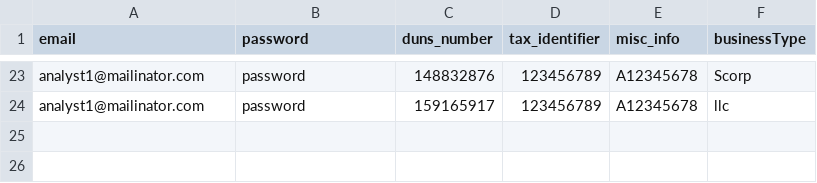
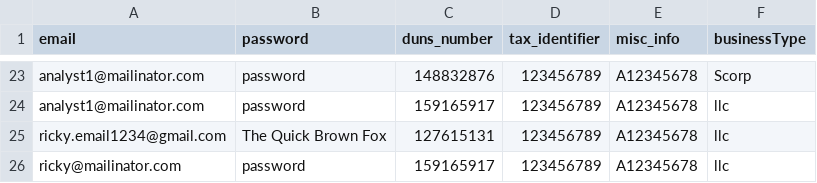
Before and after one commit to USDA-T/Web-Craw, a CSV file: src/main/resources/fixtures_development.csv, drawn as a sheet; only a part is shown, gaps mark what is left out; the diff names each change by its address in the sheet, - before the commit and + after, or states it on an @@ line.

```diff
--- a/src/main/resources/fixtures_development.csv
+++ b/src/main/resources/fixtures_development.csv
+row 25: ricky.email1234@gmail.com | The Quick Brown Fox | 127615131 | 123456789 | A12345678 | llc
+row 26: ricky@mailinator.com | password | 159165917 | 123456789 | A12345678 | llc
```
Also changed, not shown: 34 other files.
